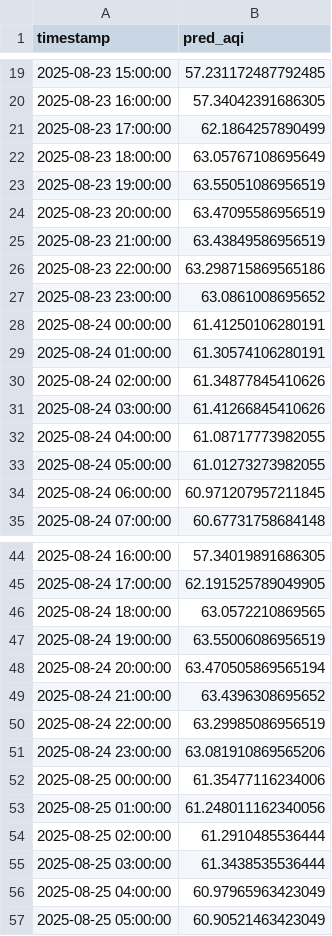
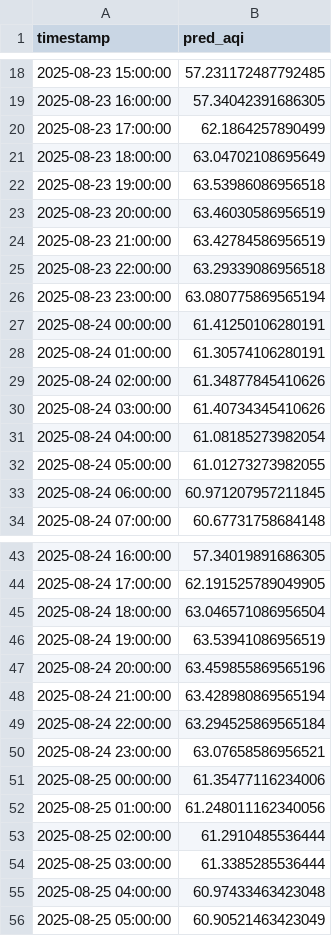
Before and after one commit to Ravihakhan21/pearls-aqi-predictor, a CSV file: data/predictions_72h.csv, drawn as a sheet; only a part is shown, gaps mark what is left out; the diff covers the shown part only.

```diff
--- a/data/predictions_72h.csv
+++ b/data/predictions_72h.csv
@@ -21,8 +20,8 @@ timestamp,pred_aqi
 2025-08-23 17:00:00,62.1864257890499
-2025-08-23 18:00:00,63.05767108695649
-2025-08-23 19:00:00,63.55051086956519
-2025-08-23 20:00:00,63.47095586956519
-2025-08-23 21:00:00,63.43849586956519
-2025-08-23 22:00:00,63.298715869565186
-2025-08-23 23:00:00,63.0861008695652
+2025-08-23 18:00:00,63.04702108695649
+2025-08-23 19:00:00,63.53986086956518
+2025-08-23 20:00:00,63.46030586956519
+2025-08-23 21:00:00,63.42784586956519
+2025-08-23 22:00:00,63.29339086956518
+2025-08-23 23:00:00,63.080775869565194
 2025-08-24 00:00:00,61.41250106280191
@@ -30,4 +29,4 @@ timestamp,pred_aqi
 2025-08-24 02:00:00,61.34877845410626
-2025-08-24 03:00:00,61.41266845410626
-2025-08-24 04:00:00,61.08717773982055
+2025-08-24 03:00:00,61.40734345410626
+2025-08-24 04:00:00,61.08185273982054
 2025-08-24 05:00:00,61.01273273982055
@@ -45,8 +44,8 @@ timestamp,pred_aqi
 2025-08-24 17:00:00,62.191525789049905
-2025-08-24 18:00:00,63.0572210869565
-2025-08-24 19:00:00,63.55006086956519
-2025-08-24 20:00:00,63.470505869565194
-2025-08-24 21:00:00,63.4396308695652
-2025-08-24 22:00:00,63.29985086956519
-2025-08-24 23:00:00,63.081910869565206
+2025-08-24 18:00:00,63.046571086956504
+2025-08-24 19:00:00,63.53941086956519
+2025-08-24 20:00:00,63.459855869565196
+2025-08-24 21:00:00,63.428980869565194
+2025-08-24 22:00:00,63.294525869565184
+2025-08-24 23:00:00,63.07658586956521
 2025-08-25 00:00:00,61.35477116234006
@@ -54,4 +53,4 @@ timestamp,pred_aqi
 2025-08-25 02:00:00,61.2910485536444
-2025-08-25 03:00:00,61.3438535536444
-2025-08-25 04:00:00,60.97965963423049
+2025-08-25 03:00:00,61.3385285536444
+2025-08-25 04:00:00,60.97433463423048
 2025-08-25 05:00:00,60.90521463423049
```
Also changed, not shown: 1 added row, 1 removed row and 9 edited cells elsewhere in this file, data/hourly_clean_updated.csv.
